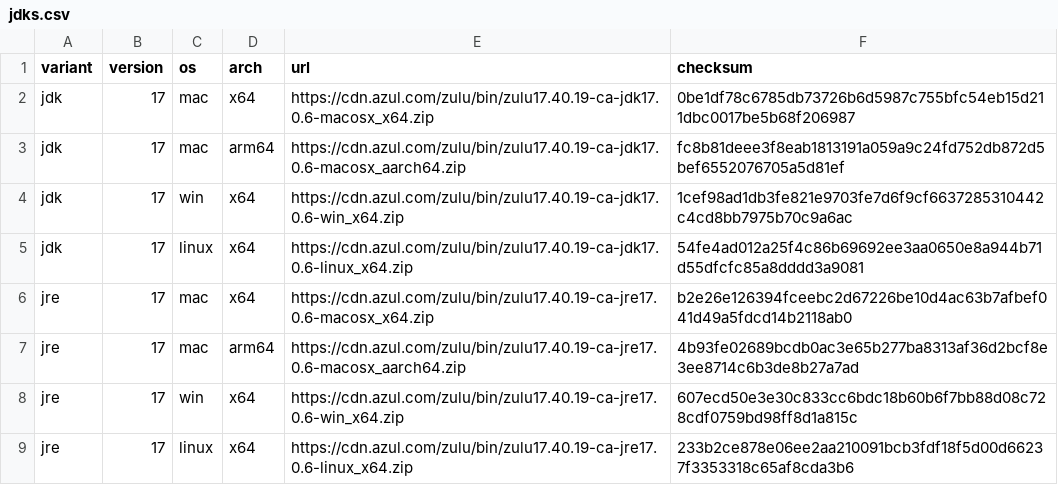
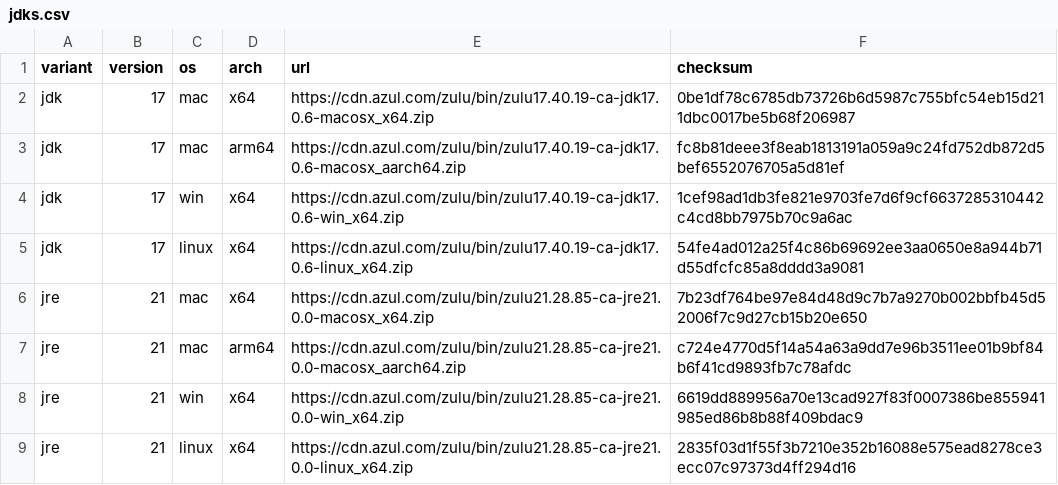
Before and after one commit to freekode/tp2intervals, a CSV file: devops/jdktool/jdks.csv, drawn as a sheet.

```diff
--- a/devops/jdktool/jdks.csv
+++ b/devops/jdktool/jdks.csv
@@ -5,5 +5,5 @@ jdk,17,win,x64,https://cdn.azul.com/zulu/bin/zulu17.40.19-ca-jdk17.0.6-win_x64.z
 jdk,17,linux,x64,https://cdn.azul.com/zulu/bin/zulu17.40.19-ca-jdk17.0.6-linux_x64.zip,54fe4ad012a25f4c86b69692ee3aa0650e8a944b71d55dfcfc85a8dddd3a9081
-jre,17,mac,x64,https://cdn.azul.com/zulu/bin/zulu17.40.19-ca-jre17.0.6-macosx_x64.zip,b2e26e126394fceebc2d67226be10d4ac63b7afbef041d49a5fdcd14b2118ab0
-jre,17,mac,arm64,https://cdn.azul.com/zulu/bin/zulu17.40.19-ca-jre17.0.6-macosx_aarch64.zip,4b93fe02689bcdb0ac3e65b277ba8313af36d2bcf8e3ee8714c6b3de8b27a7ad
-jre,17,win,x64,https://cdn.azul.com/zulu/bin/zulu17.40.19-ca-jre17.0.6-win_x64.zip,607ecd50e3e30c833cc6bdc18b60b6f7bb88d08c728cdf0759bd98ff8d1a815c
-jre,17,linux,x64,https://cdn.azul.com/zulu/bin/zulu17.40.19-ca-jre17.0.6-linux_x64.zip,233b2ce878e06ee2aa210091bcb3fdf18f5d00d66237f3353318c65af8cda3b6
+jre,21,mac,x64,https://cdn.azul.com/zulu/bin/zulu21.28.85-ca-jre21.0.0-macosx_x64.zip,7b23df764be97e84d48d9c7b7a9270b002bbfb45d52006f7c9d27cb15b20e650
+jre,21,mac,arm64,https://cdn.azul.com/zulu/bin/zulu21.28.85-ca-jre21.0.0-macosx_aarch64.zip,c724e4770d5f14a54a63a9dd7e96b3511ee01b9bf84b6f41cd9893fb7c78afdc
+jre,21,win,x64,https://cdn.azul.com/zulu/bin/zulu21.28.85-ca-jre21.0.0-win_x64.zip,6619dd889956a70e13cad927f83f0007386be855941985ed86b8b88f409bdac9
+jre,21,linux,x64,https://cdn.azul.com/zulu/bin/zulu21.28.85-ca-jre21.0.0-linux_x64.zip,2835f03d1f55f3b7210e352b16088e575ead8278ce3ecc07c97373d4ff294d16
```
Also changed, not shown: 4 other files.
